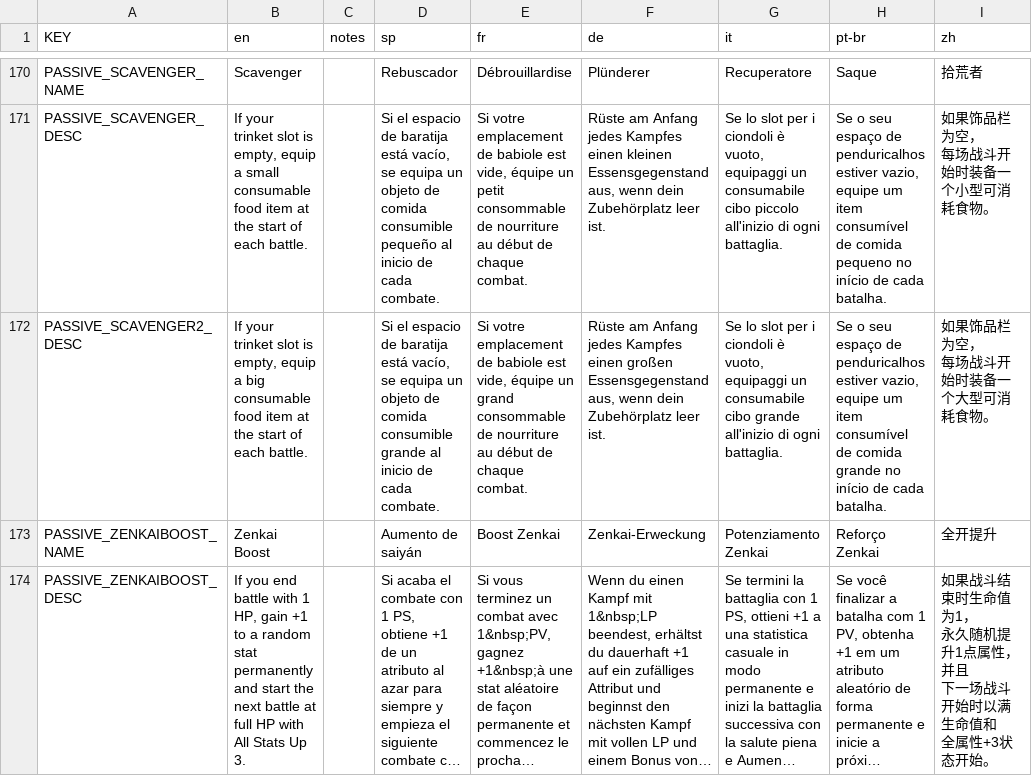
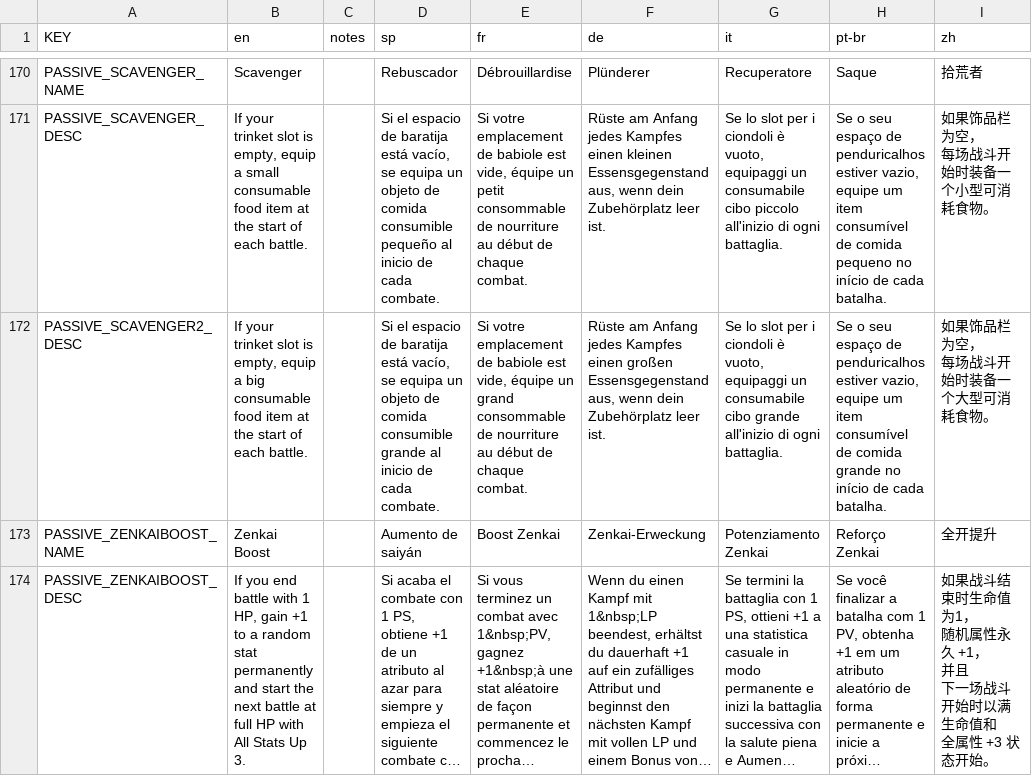
Before and after one commit to Xsakura1314/Mewgenics-Chinese-Translation, a CSV file: Mewgenics_CN_patch/data/text/passives.csv, drawn as a sheet; only a part is shown, gaps mark what is left out; long unchanged cells end in …; ↵ is a line break in a cell; the diff covers the shown part only; the diff names each change by its address in the sheet, - before the commit and + after, or states it on an @@ line.

```diff
--- a/Mewgenics_CN_patch/data/text/passives.csv
+++ b/Mewgenics_CN_patch/data/text/passives.csv
-I174 (zh): …为1， ↵ 永久随机提升1点属性， ↵ 并且 ↵ 下一场战斗开始时以满生命值和 ↵ 全属性+3状态开…
+I174 (zh): …为1， ↵ 随机属性永久 +1， ↵ 并且 ↵ 下一场战斗开始时以满生命值和 ↵ 全属性 +3 状态开…
```
Also changed, not shown: 42 edited cells elsewhere in this file, Mewgenics_CN_patch/data/text/items.csv.
